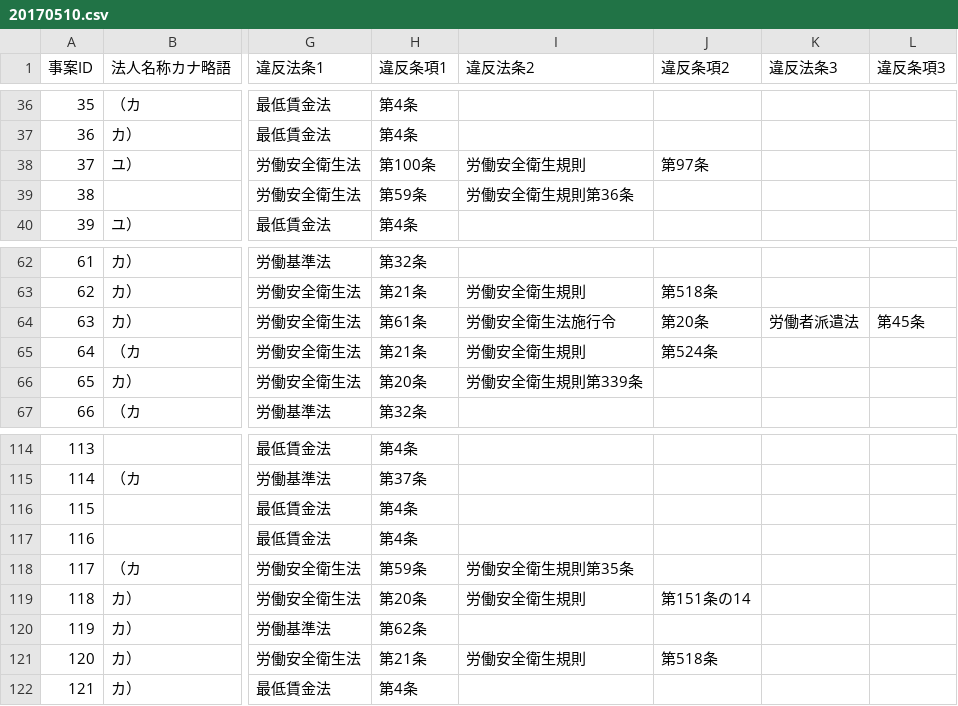
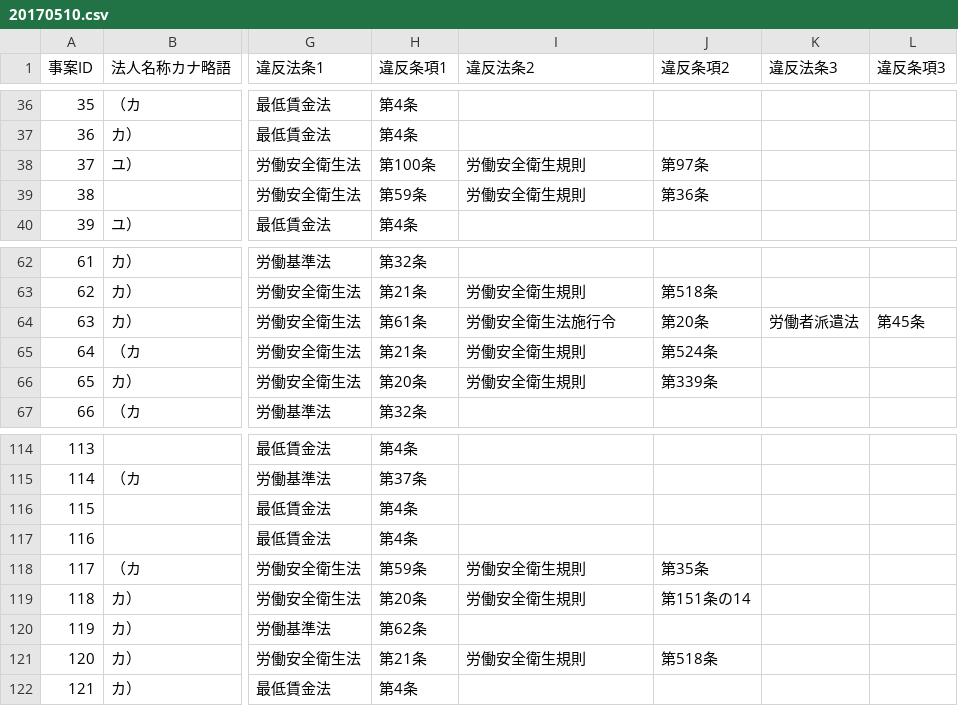
Before and after one commit to lumely/mhlw-opendata, a CSV file: 20170510.csv, drawn as a sheet; only a part is shown, gaps mark what is left out; the diff names each change by its address in the sheet, - before the commit and + after, or states it on an @@ line.

Commit message:
Update 20170510.csv
split some laws

```diff
--- a/20170510.csv
+++ b/20170510.csv
-I39 (違反法条2): 労働安全衛生規則第36条
+I39 (違反法条2): 労働安全衛生規則
-J39 (違反条項2): (empty)
+J39 (違反条項2): 第36条
-I66 (違反法条2): 労働安全衛生規則第339条
+I66 (違反法条2): 労働安全衛生規則
-J66 (違反条項2): (empty)
+J66 (違反条項2): 第339条
-I118 (違反法条2): 労働安全衛生規則第35条
+I118 (違反法条2): 労働安全衛生規則
-J118 (違反条項2): (empty)
+J118 (違反条項2): 第35条
```
